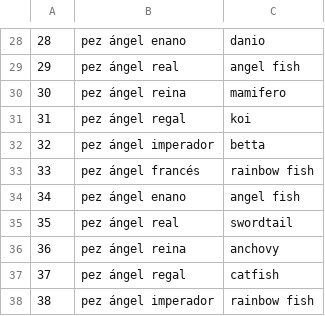
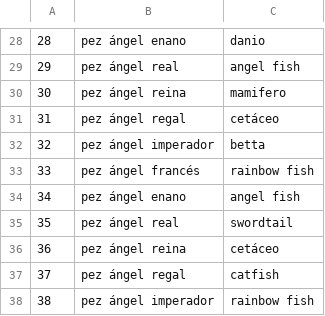
Before and after one commit to Kicho01/sql_querys, a CSV file: Pez.csv, drawn as a sheet; only a part is shown, gaps mark what is left out; the diff covers the shown part only.

Commit message:
modify pez csv

```diff
--- a/Pez.csv
+++ b/Pez.csv
@@ -30,3 +30,3 @@
 30,pez ángel reina,mamifero
-31,pez ángel regal,koi
+31,pez ángel regal,cetáceo
 32,pez ángel imperador,betta
@@ -35,3 +35,3 @@
 35,pez ángel real,swordtail
-36,pez ángel reina,anchovy
+36,pez ángel reina,cetáceo
 37,pez ángel regal,catfish
```
Also changed, not shown: 10 edited cells elsewhere in this file.
